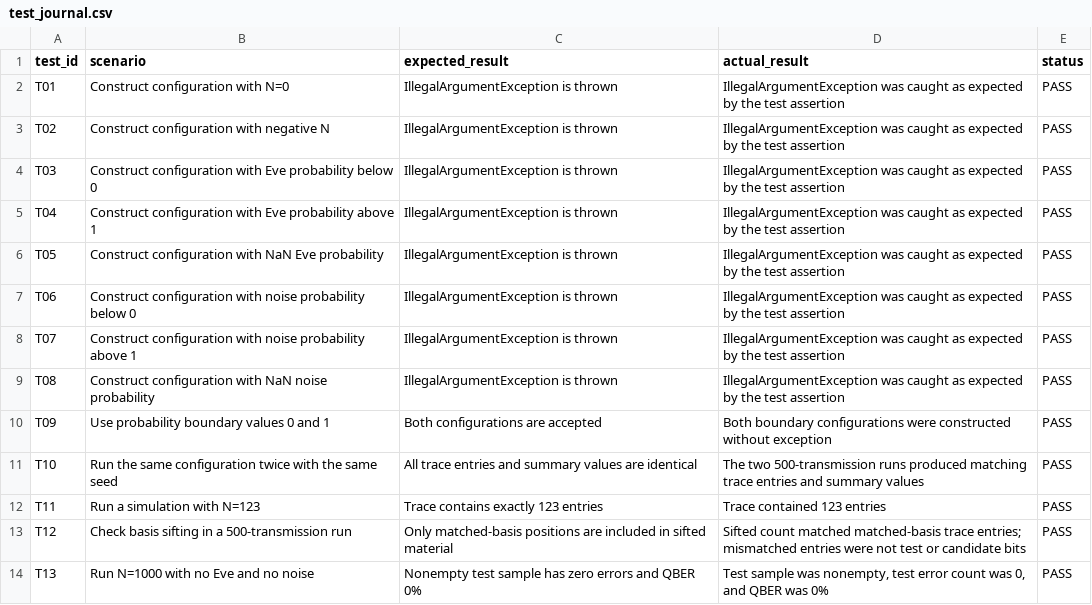
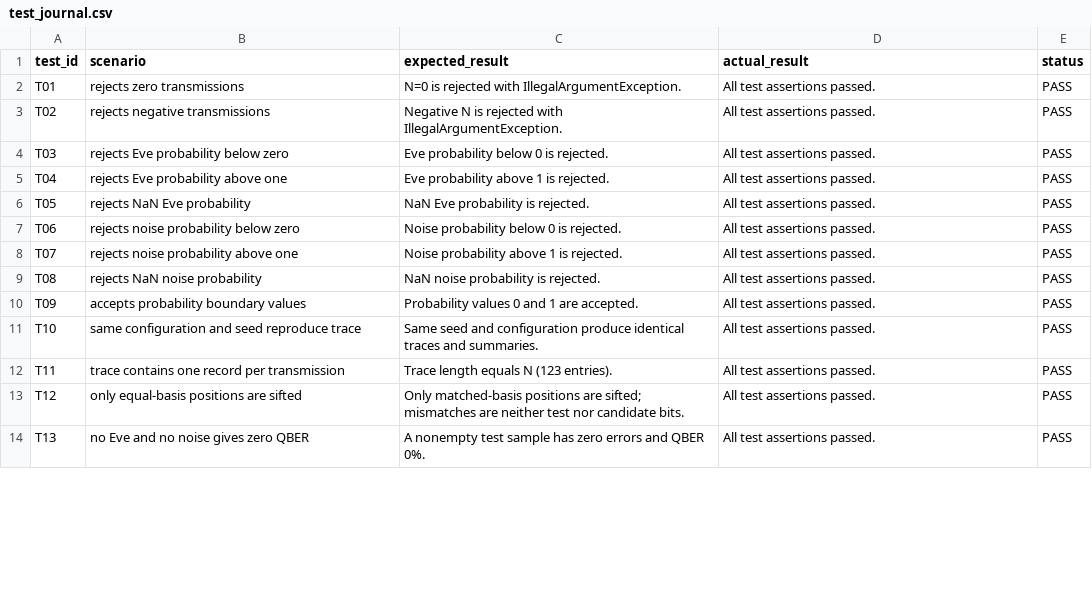
Before and after one commit to EStefkov/QuantumKeyLabBB84, a CSV file: test_journal.csv, drawn as a sheet; only a part is shown; the diff covers the shown part only.

```diff
--- a/test_journal.csv
+++ b/test_journal.csv
@@ -2,13 +2,13 @@
-"T01","Construct configuration with N=0","IllegalArgumentException is thrown","IllegalArgumentException was caught as expected by the test assertion","PASS"
-"T02","Construct configuration with negative N","IllegalArgumentException is thrown","IllegalArgumentException was caught as expected by the test assertion","PASS"
-"T03","Construct configuration with Eve probability below 0","IllegalArgumentException is thrown","IllegalArgumentException was caught as expected by the test assertion","PASS"
-"T04","Construct configuration with Eve probability above 1","IllegalArgumentException is thrown","IllegalArgumentException was caught as expected by the test assertion","PASS"
-"T05","Construct configuration with NaN Eve probability","IllegalArgumentException is thrown","IllegalArgumentException was caught as expected by the test assertion","PASS"
-"T06","Construct configuration with noise probability below 0","IllegalArgumentException is thrown","IllegalArgumentException was caught as expected by the test assertion","PASS"
-"T07","Construct configuration with noise probability above 1","IllegalArgumentException is thrown","IllegalArgumentException was caught as expected by the test assertion","PASS"
-"T08","Construct configuration with NaN noise probability","IllegalArgumentException is thrown","IllegalArgumentException was caught as expected by the test assertion","PASS"
-"T09","Use probability boundary values 0 and 1","Both configurations are accepted","Both boundary configurations were constructed without exception","PASS"
-"T10","Run the same configuration twice with the same seed","All trace entries and summary values are identical","The two 500-transmission runs produced matching trace entries and summary values","PASS"
-"T11","Run a simulation with N=123","Trace contains exactly 123 entries","Trace contained 123 entries","PASS"
-"T12","Check basis sifting in a 500-transmission run","Only matched-basis positions are included in sifted material","Sifted count matched matched-basis trace entries; mismatched entries were not test or candidate bits","PASS"
-"T13","Run N=1000 with no Eve and no noise","Nonempty test sample has zero errors and QBER 0%","Test sample was nonempty, test error count was 0, and QBER was 0%","PASS"
+"T01","rejects zero transmissions","N=0 is rejected with IllegalArgumentException.","All test assertions passed.","PASS"
+"T02","rejects negative transmissions","Negative N is rejected with IllegalArgumentException.","All test assertions passed.","PASS"
+"T03","rejects Eve probability below zero","Eve probability below 0 is rejected.","All test assertions passed.","PASS"
+"T04","rejects Eve probability above one","Eve probability above 1 is rejected.","All test assertions passed.","PASS"
+"T05","rejects NaN Eve probability","NaN Eve probability is rejected.","All test assertions passed.","PASS"
+"T06","rejects noise probability below zero","Noise probability below 0 is rejected.","All test assertions passed.","PASS"
+"T07","rejects noise probability above one","Noise probability above 1 is rejected.","All test assertions passed.","PASS"
+"T08","rejects NaN noise probability","NaN noise probability is rejected.","All test assertions passed.","PASS"
+"T09","accepts probability boundary values","Probability values 0 and 1 are accepted.","All test assertions passed.","PASS"
+"T10","same configuration and seed reproduce trace","Same seed and configuration produce identical traces and summaries.","All test assertions passed.","PASS"
+"T11","trace contains one record per transmission","Trace length equals N (123 entries).","All test assertions passed.","PASS"
+"T12","only equal-basis positions are sifted","Only matched-basis positions are sifted; mismatches are neither test nor candidate bits.","All test assertions passed.","PASS"
+"T13","no Eve and no noise gives zero QBER","A nonempty test sample has zero errors and QBER 0%.","All test assertions passed.","PASS"
```
Also changed, not shown: 15 edited cells elsewhere in this file, bb84_experiment_runs.csv, bb84_graphs/bb84_summary.csv, 4 other files.
